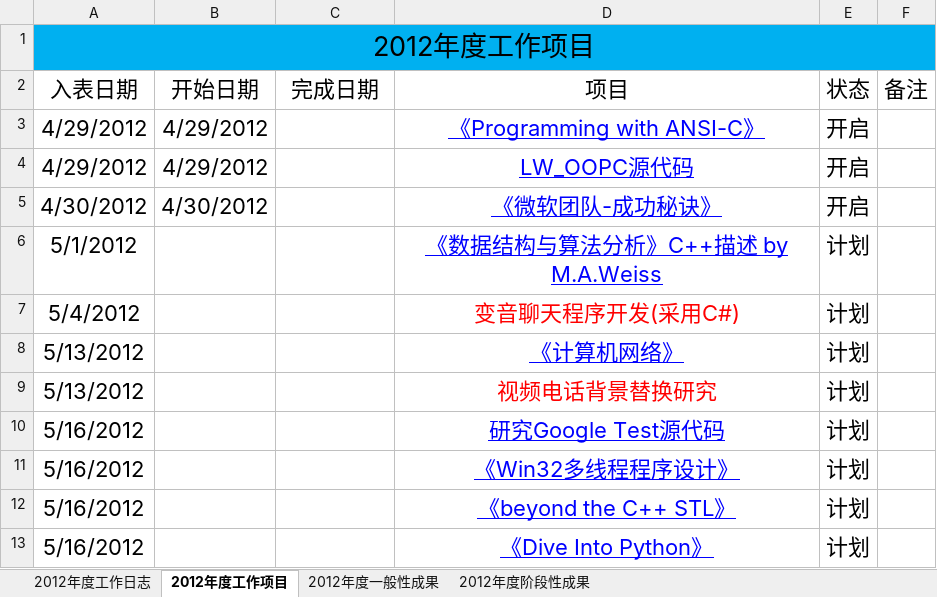
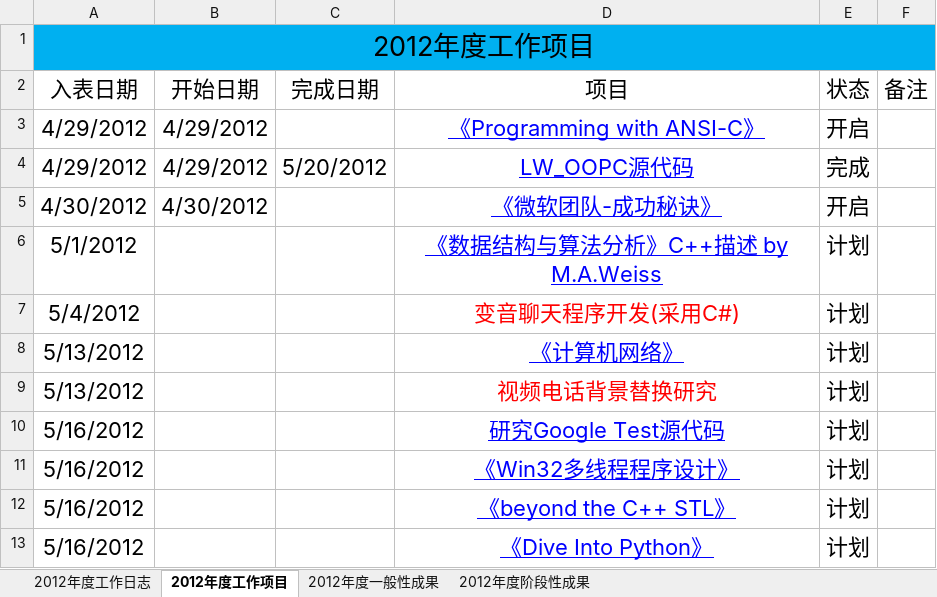
Before and after one commit to ssqre/todo, an Excel workbook: WorkList.xlsx, sheet 2012年度工作项目, drawn as a sheet; values as stored, in another font and other column widths than the file's, no borders; table styles not drawn; the diff names each change by its address in the sheet, - before the commit and + after, or states it on an @@ line.

```diff
--- a/WorkList.xlsx (sheet 2012年度工作项目)
+++ b/WorkList.xlsx (sheet 2012年度工作项目)
-C4 (完成日期): (empty)
+C4 (完成日期): 5/20/2012
-E4 (状态): 开启
+E4 (状态): 完成
```
Also changed, not shown: sheet 2012年度工作日志.
